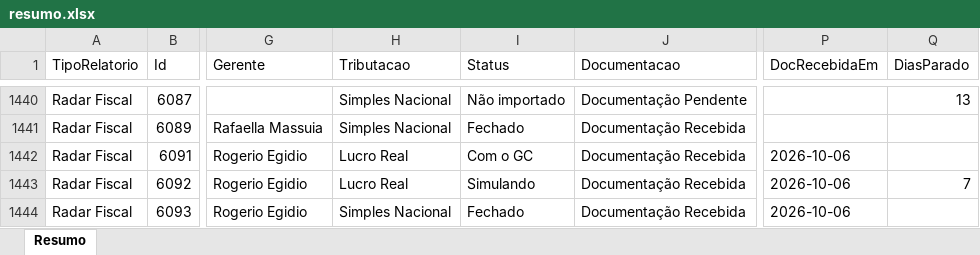
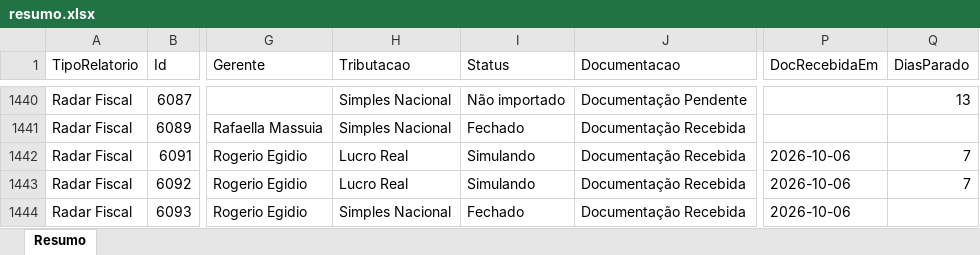
Before and after one commit to Controladoria-MG/Controle-de-Fechamentos, an Excel workbook: data/relatorio_fechamentos/resumo.xlsx, sheet Resumo, drawn as a sheet; only a part is shown, gaps mark what is left out; values as stored, in another font and other column widths than the file's, no borders; the diff covers the shown part only; the diff names each change by its address in the sheet, - before the commit and + after, or states it on an @@ line.

```diff
--- a/data/relatorio_fechamentos/resumo.xlsx (sheet Resumo)
+++ b/data/relatorio_fechamentos/resumo.xlsx (sheet Resumo)
-I1442 (Status): Com o GC
+I1442 (Status): Simulando
-Q1442 (DiasParado): (empty)
+Q1442 (DiasParado): 7
```
Also changed, not shown: 173 edited cells elsewhere in this sheet, 3 other files.
